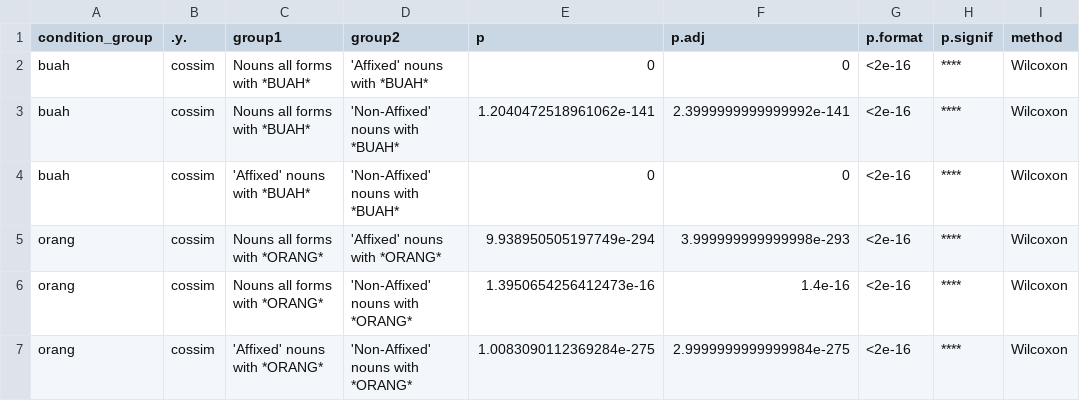
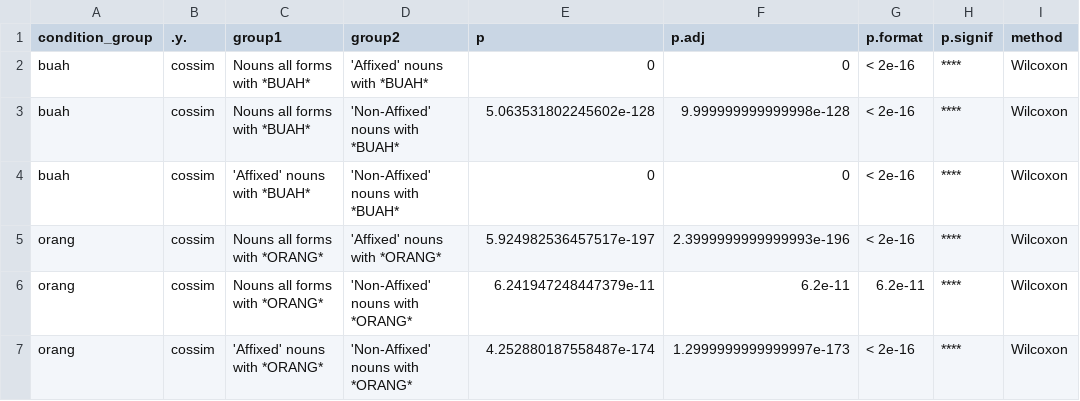
Before and after one commit to complexico/indonesian-classifier, a TSV file: stats_output/02-affixed-nonaffixed-pairwise-comparison.tsv, drawn as a sheet.

```diff
--- a/stats_output/02-affixed-nonaffixed-pairwise-comparison.tsv
+++ b/stats_output/02-affixed-nonaffixed-pairwise-comparison.tsv
@@ -1,7 +1,7 @@
 condition_group	.y.	group1	group2	p	p.adj	p.format	p.signif	method
-buah	cossim	Nouns all forms with *BUAH*	'Affixed' nouns with *BUAH*	0	0	<2e-16	****	Wilcoxon
-buah	cossim	Nouns all forms with *BUAH*	'Non-Affixed' nouns with *BUAH*	1.2040472518961062e-141	2.3999999999999992e-141	<2e-16	****	Wilcoxon
-buah	cossim	'Affixed' nouns with *BUAH*	'Non-Affixed' nouns with *BUAH*	0	0	<2e-16	****	Wilcoxon
-orang	cossim	Nouns all forms with *ORANG*	'Affixed' nouns with *ORANG*	9.938950505197749e-294	3.999999999999998e-293	<2e-16	****	Wilcoxon
-orang	cossim	Nouns all forms with *ORANG*	'Non-Affixed' nouns with *ORANG*	1.3950654256412473e-16	1.4e-16	<2e-16	****	Wilcoxon
-orang	cossim	'Affixed' nouns with *ORANG*	'Non-Affixed' nouns with *ORANG*	1.0083090112369284e-275	2.9999999999999984e-275	<2e-16	****	Wilcoxon
+buah	cossim	Nouns all forms with *BUAH*	'Affixed' nouns with *BUAH*	0	0	< 2e-16	****	Wilcoxon
+buah	cossim	Nouns all forms with *BUAH*	'Non-Affixed' nouns with *BUAH*	5.063531802245602e-128	9.999999999999998e-128	< 2e-16	****	Wilcoxon
+buah	cossim	'Affixed' nouns with *BUAH*	'Non-Affixed' nouns with *BUAH*	0	0	< 2e-16	****	Wilcoxon
+orang	cossim	Nouns all forms with *ORANG*	'Affixed' nouns with *ORANG*	5.924982536457517e-197	2.3999999999999993e-196	< 2e-16	****	Wilcoxon
+orang	cossim	Nouns all forms with *ORANG*	'Non-Affixed' nouns with *ORANG*	6.241947248447379e-11	6.2e-11	6.2e-11	****	Wilcoxon
+orang	cossim	'Affixed' nouns with *ORANG*	'Non-Affixed' nouns with *ORANG*	4.252880187558487e-174	1.2999999999999997e-173	< 2e-16	****	Wilcoxon
```
Also changed, not shown: stats_output/01-b-nouns-all-classifiers-GLOBAL-Kruskal-comparison-within-and-between-classifiers.tsv, stats_output/01-d-nouns-all-classifiers-comparison-within-and-between-classifiers.tsv, 18 other files.
